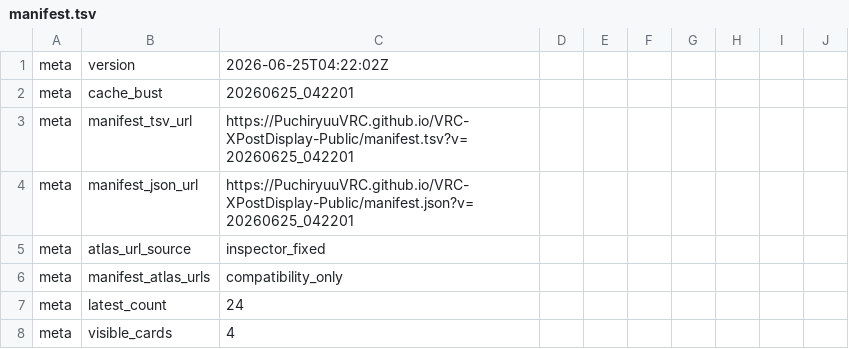
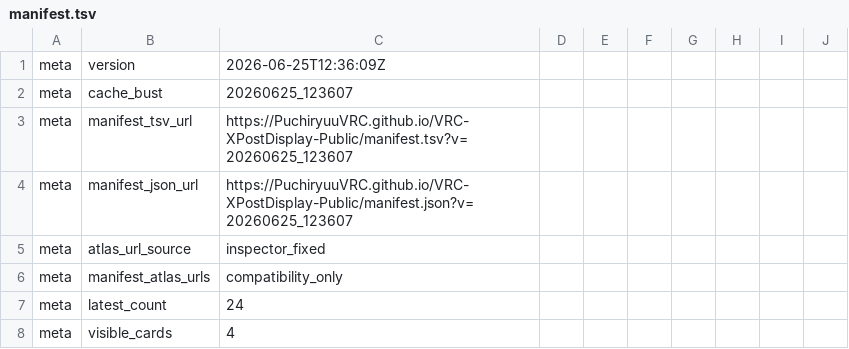
Before and after one commit to PuchiryuuVRC/VRC-XPostDisplay-Public, a TSV file: manifest.tsv, drawn as a sheet; only a part is shown.

Commit message:
Refresh manifest for sync test

```diff
--- a/manifest.tsv
+++ b/manifest.tsv
@@ -1,5 +1,5 @@
-meta	version	2026-06-25T04:22:02Z
-meta	cache_bust	20260625_042201
-meta	manifest_tsv_url	https://PuchiryuuVRC.github.io/VRC-XPostDisplay-Public/manifest.tsv?v=20260625_042201
-meta	manifest_json_url	https://PuchiryuuVRC.github.io/VRC-XPostDisplay-Public/manifest.json?v=20260625_042201
+meta	version	2026-06-25T12:36:09Z
+meta	cache_bust	20260625_123607
+meta	manifest_tsv_url	https://PuchiryuuVRC.github.io/VRC-XPostDisplay-Public/manifest.tsv?v=20260625_123607
+meta	manifest_json_url	https://PuchiryuuVRC.github.io/VRC-XPostDisplay-Public/manifest.json?v=20260625_123607
 meta	atlas_url_source	inspector_fixed
```
Also changed, not shown: 2 other files.
